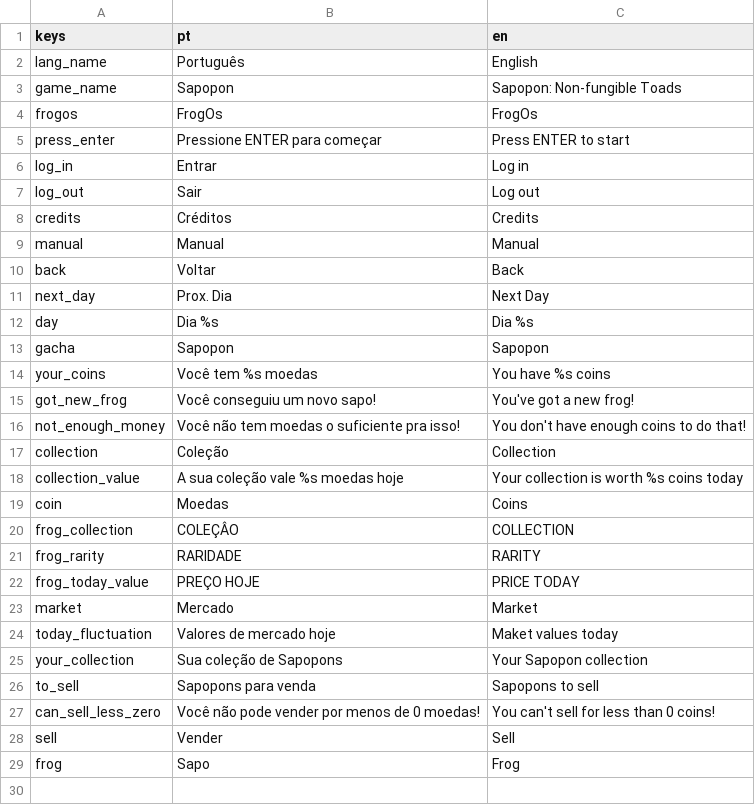
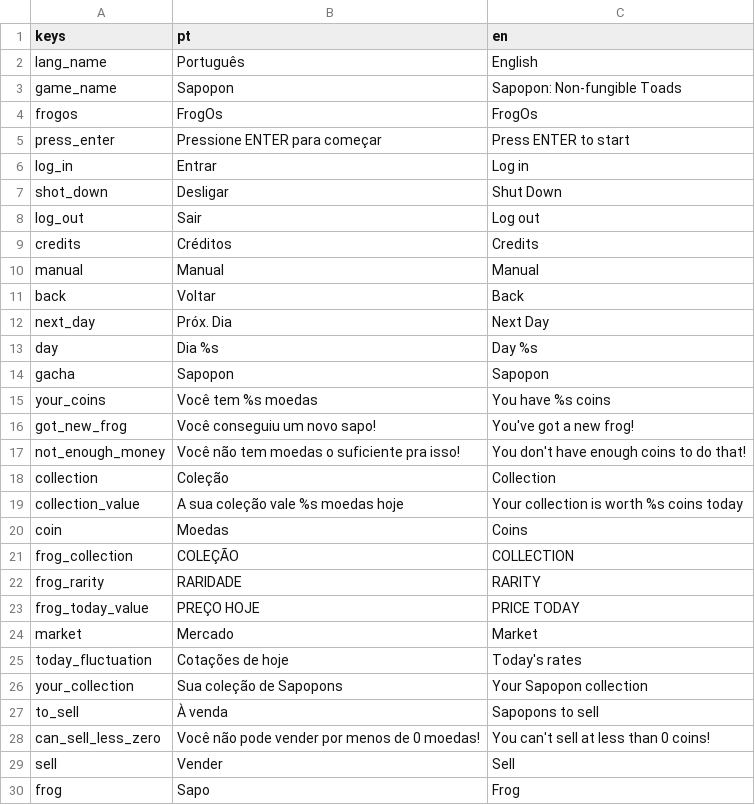
Before and after one commit to cosmicfoxgames/sapopon, a CSV file: localization/sapopon - localization - ui.csv, drawn as a sheet.

```diff
--- a/localization/sapopon - localization - ui.csv
+++ b/localization/sapopon - localization - ui.csv
@@ -6,2 +6,3 @@ press_enter,Pressione ENTER para começar,Press ENTER to start
 log_in,Entrar,Log in
+shot_down,Desligar,Shut Down
 log_out,Sair,Log out
@@ -10,4 +11,4 @@ manual,Manual,Manual
 back,Voltar,Back
-next_day,Prox. Dia,Next Day
-day,Dia %s,Dia %s
+next_day,Próx. Dia,Next Day
+day,Dia %s,Day %s
 gacha,Sapopon,Sapopon
@@ -19,3 +20,3 @@ collection_value,A sua coleção vale %s moedas hoje,Your collection is worth %s
 coin,Moedas,Coins
-frog_collection,COLEÇÂO,COLLECTION
+frog_collection,COLEÇÃO,COLLECTION
 frog_rarity,RARIDADE,RARITY
@@ -23,6 +24,6 @@ frog_today_value,PREÇO HOJE,PRICE TODAY
 market,Mercado,Market
-today_fluctuation,Valores de mercado hoje,Maket values today
+today_fluctuation,Cotações de hoje,Today's rates
 your_collection,Sua coleção de Sapopons,Your Sapopon collection
-to_sell,Sapopons para venda,Sapopons to sell
-can_sell_less_zero,Você não pode vender por menos de 0 moedas!,You can't sell for less than 0 coins!
+to_sell,À venda,Sapopons to sell
+can_sell_less_zero,Você não pode vender por menos de 0 moedas!,You can't sell at less than 0 coins!
 sell,Vender,Sell
```
Also changed, not shown: localization/sapopon - localization - propriedades.csv, localization/sapopon - localization - sapos.csv, 40 other files.
